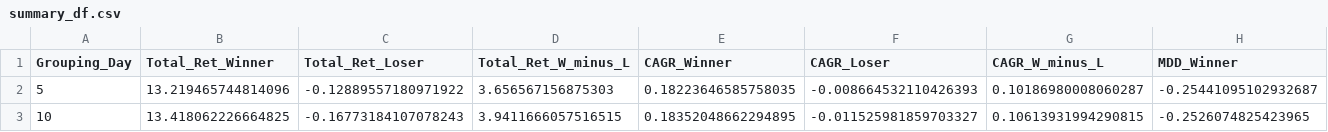
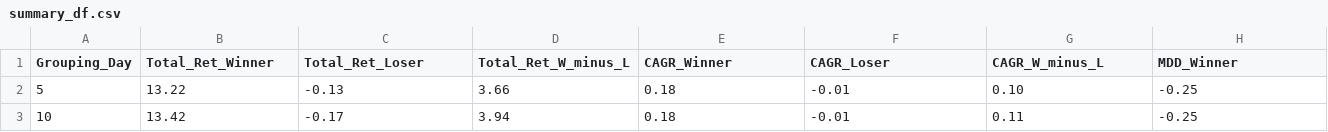
Before and after one commit to yo231168/52week_high_tw, a CSV file: results/summary_df.csv, drawn as a sheet; only a part is shown; the diff covers the shown part only; the diff names each change by its address in the sheet, - before the commit and + after, or states it on an @@ line.

```diff
--- a/results/summary_df.csv
+++ b/results/summary_df.csv
-B2 (Total_Ret_Winner): 13.219465744814096
+B2 (Total_Ret_Winner): 13.22
-C2 (Total_Ret_Loser): -0.12889557180971922
+C2 (Total_Ret_Loser): -0.13
-D2 (Total_Ret_W_minus_L): 3.656567156875303
+D2 (Total_Ret_W_minus_L): 3.66
-E2 (CAGR_Winner): 0.18223646585758035
+E2 (CAGR_Winner): 0.18
-F2 (CAGR_Loser): -0.008664532110426393
+F2 (CAGR_Loser): -0.01
-G2 (CAGR_W_minus_L): 0.10186980008060287
+G2 (CAGR_W_minus_L): 0.10
-H2 (MDD_Winner): -0.25441095102932687
+H2 (MDD_Winner): -0.25
-B3 (Total_Ret_Winner): 13.418062226664825
+B3 (Total_Ret_Winner): 13.42
-C3 (Total_Ret_Loser): -0.16773184107078243
+C3 (Total_Ret_Loser): -0.17
-D3 (Total_Ret_W_minus_L): 3.9411666057516515
+D3 (Total_Ret_W_minus_L): 3.94
-E3 (CAGR_Winner): 0.18352048662294895
+E3 (CAGR_Winner): 0.18
-F3 (CAGR_Loser): -0.011525981859703327
+F3 (CAGR_Loser): -0.01
-G3 (CAGR_W_minus_L): 0.10613931994290815
+G3 (CAGR_W_minus_L): 0.11
-H3 (MDD_Winner): -0.2526074825423965
+H3 (MDD_Winner): -0.25
```
Also changed, not shown: 71 edited cells elsewhere in this file, 4 other files.
